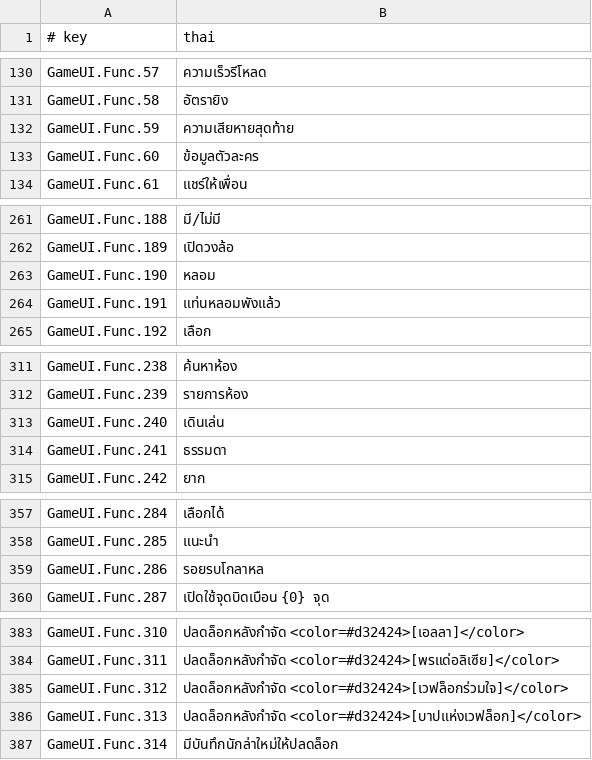
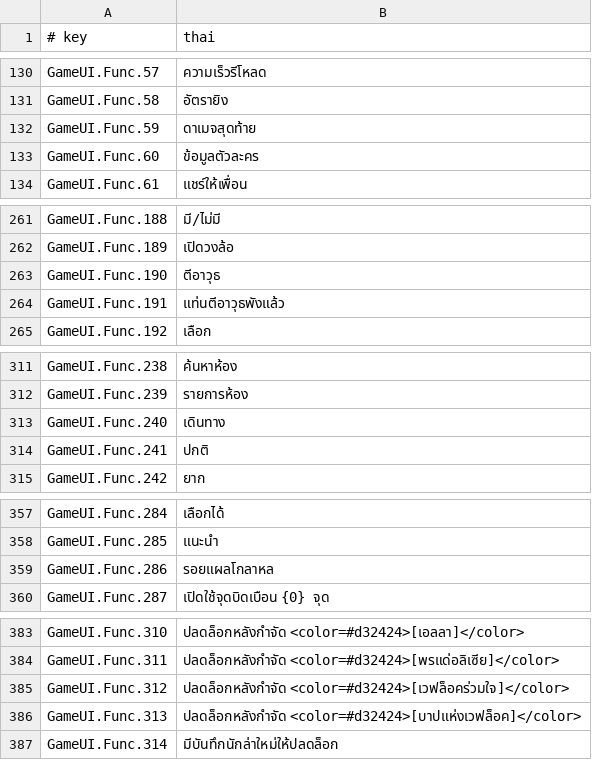
Before and after one commit to krirk0137/PassTheFearModThai, a TSV file: loc/th/gameui.tsv, drawn as a sheet; only a part is shown, gaps mark what is left out; the diff covers the shown part only.

```diff
--- a/loc/th/gameui.tsv
+++ b/loc/th/gameui.tsv
@@ -131,3 +131,3 @@ GameUI.Func.57	ความเร็วรีโหลด
 GameUI.Func.58	อัตรายิง
-GameUI.Func.59	ความเสียหายสุดท้าย
+GameUI.Func.59	ดาเมจสุดท้าย
 GameUI.Func.60	ข้อมูลตัวละคร
@@ -262,4 +262,4 @@ GameUI.Func.188	มี/ไม่มี
 GameUI.Func.189	เปิดวงล้อ
-GameUI.Func.190	หลอม
-GameUI.Func.191	แท่นหลอมพังแล้ว
+GameUI.Func.190	ตีอาวุธ
+GameUI.Func.191	แท่นตีอาวุธพังแล้ว
 GameUI.Func.192	เลือก
@@ -312,4 +312,4 @@ GameUI.Func.238	ค้นหาห้อง
 GameUI.Func.239	รายการห้อง
-GameUI.Func.240	เดินเล่น
-GameUI.Func.241	ธรรมดา
+GameUI.Func.240	เดินทาง
+GameUI.Func.241	ปกติ
 GameUI.Func.242	ยาก
@@ -358,3 +358,3 @@ GameUI.Func.284	เลือกได้
 GameUI.Func.285	แนะนำ
-GameUI.Func.286	รอยรบโกลาหล
+GameUI.Func.286	รอยแผลโกลาหล
 GameUI.Func.287	เปิดใช้จุดบิดเบือน {0} จุด
@@ -384,4 +384,4 @@ GameUI.Func.310	ปลดล็อกหลังกำจัด <color=#d32424>
 GameUI.Func.311	ปลดล็อกหลังกำจัด <color=#d32424>[พรแด่อลิเซีย]</color>
-GameUI.Func.312	ปลดล็อกหลังกำจัด <color=#d32424>[เวฟล็อกร่วมใจ]</color>
-GameUI.Func.313	ปลดล็อกหลังกำจัด <color=#d32424>[บาปแห่งเวฟล็อก]</color>
+GameUI.Func.312	ปลดล็อกหลังกำจัด <color=#d32424>[เวฟล็อคร่วมใจ]</color>
+GameUI.Func.313	ปลดล็อกหลังกำจัด <color=#d32424>[บาปแห่งเวฟล็อค]</color>
 GameUI.Func.314	มีบันทึกนักล่าใหม่ให้ปลดล็อก
```
Also changed, not shown: 16 edited cells elsewhere in this file, loc/glossary.tsv, plugin/PassTheFear.Thai/Thai.tsv, 2 other files.
